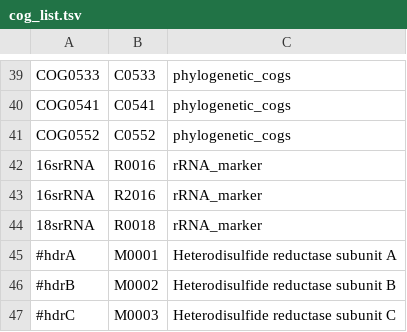
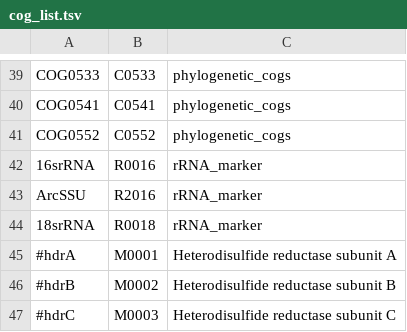
Before and after one commit to hallamlab/TreeSAPP, a TSV file: data/tree_data/cog_list.tsv, drawn as a sheet; only a part is shown, gaps mark what is left out.

```diff
--- a/data/tree_data/cog_list.tsv
+++ b/data/tree_data/cog_list.tsv
@@ -42,3 +42,3 @@ COG0552	C0552	phylogenetic_cogs
 16srRNA	R0016	rRNA_marker
-16srRNA	R2016	rRNA_marker
+ArcSSU	R2016	rRNA_marker
 18srRNA	R0018	rRNA_marker
```
Also changed, not shown: 1 other file.
